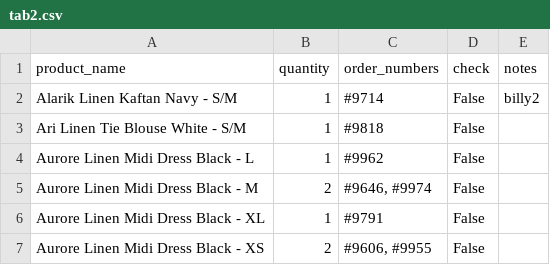
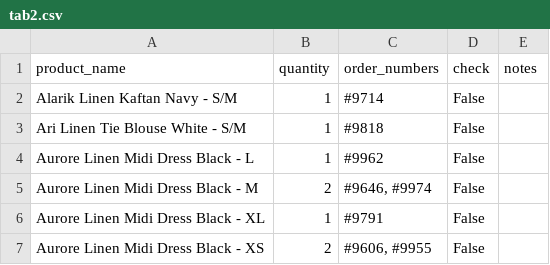
Before and after one commit to BillyBonaros/luxmii_reports, a CSV file: tab2.csv, drawn as a sheet; only a part is shown.

```diff
--- a/tab2.csv
+++ b/tab2.csv
@@ -1,3 +1,3 @@
 product_name,quantity,order_numbers,check,notes
-Alarik Linen Kaftan Navy - S/M,1,#9714,False,billy2
+Alarik Linen Kaftan Navy - S/M,1,#9714,False,
 Ari Linen Tie Blouse White - S/M,1,#9818,False,
```
Also changed, not shown: tab1.csv, 2 other files.
